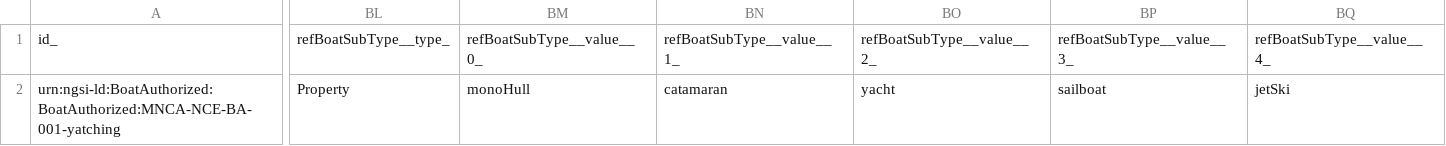
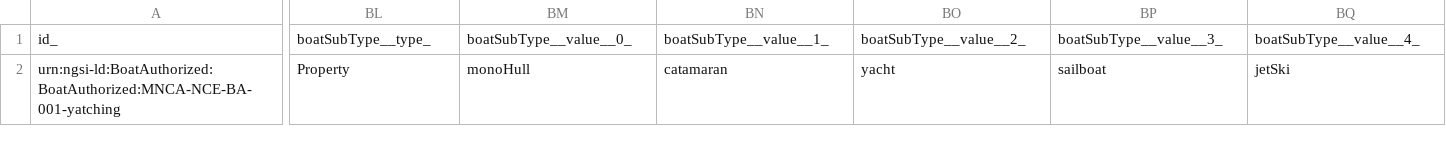
Before and after one commit to smart-data-models/dataModel.Ports, a CSV file: BoatAuthorized/examples/example-normalized.jsonld.csv, drawn as a sheet; only a part is shown, gaps mark what is left out; the diff covers the shown part only; the diff names each change by its address in the sheet, - before the commit and + after, or states it on an @@ line.

Commit message:
Exported example to csv example-normalized.jsonld

```diff
--- a/BoatAuthorized/examples/example-normalized.jsonld.csv
+++ b/BoatAuthorized/examples/example-normalized.jsonld.csv
-BL1: refBoatSubType__type_
+BL1: boatSubType__type_
-BM1: refBoatSubType__value__0_
+BM1: boatSubType__value__0_
-BN1: refBoatSubType__value__1_
+BN1: boatSubType__value__1_
-BO1: refBoatSubType__value__2_
+BO1: boatSubType__value__2_
-BP1: refBoatSubType__value__3_
+BP1: boatSubType__value__3_
-BQ1: refBoatSubType__value__4_
+BQ1: boatSubType__value__4_
```
Also changed, not shown: 2 edited cells elsewhere in this file.
